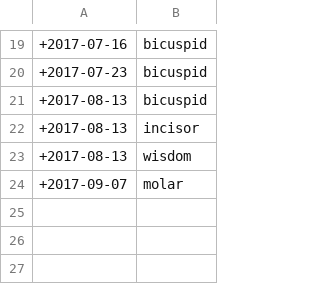
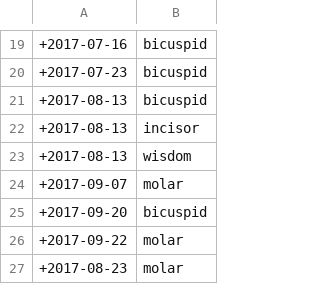
Before and after one commit to leoniemandah/my-git-workshop, a CSV file: data/southern.csv, drawn as a sheet; only a part is shown, gaps mark what is left out.

Commit message:
Adding fresh data for southern westhern regions.

```diff
--- a/data/southern.csv
+++ b/data/southern.csv
@@ -24 +24,4 @@
 +2017-09-07,molar
++2017-09-20,bicuspid
++2017-09-22,molar
++2017-08-23,molar
```
Also changed, not shown: data/westhern.csv.
